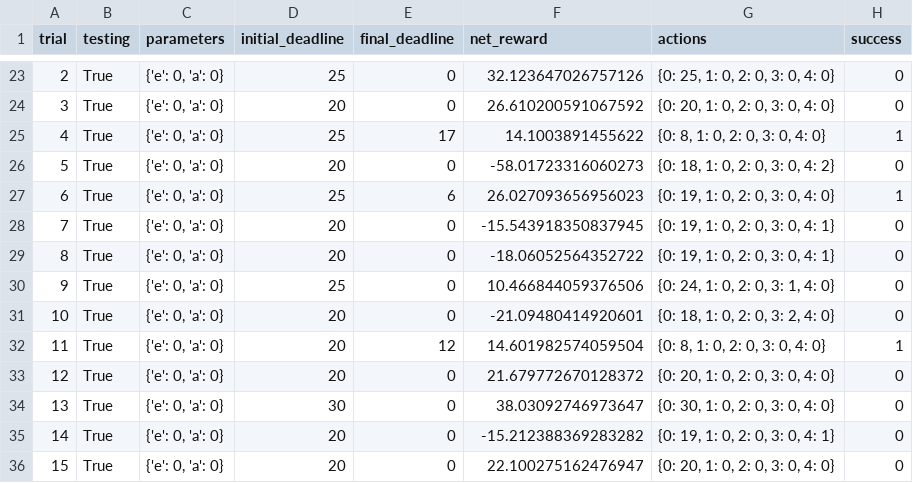
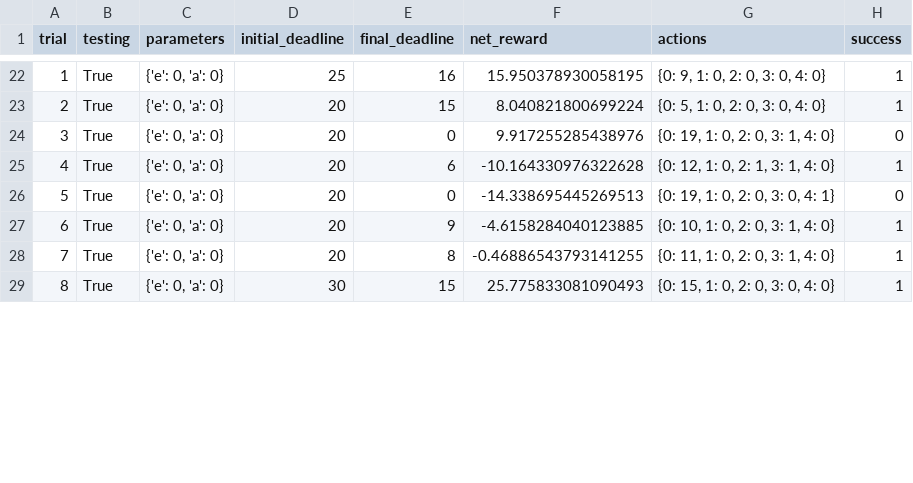
Before and after one commit to booleanhunter/ML-reinforcement-learning, a CSV file: smartcab/logs/sim_default-learning.csv, drawn as a sheet; only a part is shown, gaps mark what is left out; removed rows and columns are numbered as before the commit, all else as after; the diff covers the shown part only; the diff names each change by its address in the sheet, - before the commit and + after, or states it on an @@ line.

```diff
--- a/smartcab/logs/sim_default-learning.csv
+++ b/smartcab/logs/sim_default-learning.csv
@@ column A (trial) renumbered between rows 15 and 31 @@
-E22 (final_deadline): 0
+E22 (final_deadline): 16
-F22 (net_reward): 32.123647026757126
+F22 (net_reward): 15.950378930058195
-G22 (actions): {0: 25, 1: 0, 2: 0, 3: 0, 4: 0}
+G22 (actions): {0: 9, 1: 0, 2: 0, 3: 0, 4: 0}
-H22 (success): 0
+H22 (success): 1
-row 24: 3 | True | {'e': 0, 'a': 0} | 20 | 0 | 26.610200591067592 | {0: 20, 1: 0, 2: 0, 3: 0, 4: 0} | 0
-D23 (initial_deadline): 25
+D23 (initial_deadline): 20
-E23 (final_deadline): 17
+E23 (final_deadline): 15
-F23 (net_reward): 14.1003891455622
+F23 (net_reward): 8.040821800699224
-G23 (actions): {0: 8, 1: 0, 2: 0, 3: 0, 4: 0}
+G23 (actions): {0: 5, 1: 0, 2: 0, 3: 0, 4: 0}
-F24 (net_reward): -58.01723316060273
+F24 (net_reward): 9.917255285438976
-G24 (actions): {0: 18, 1: 0, 2: 0, 3: 0, 4: 2}
+G24 (actions): {0: 19, 1: 0, 2: 0, 3: 1, 4: 0}
-D25 (initial_deadline): 25
+D25 (initial_deadline): 20
-F25 (net_reward): 26.027093656956023
+F25 (net_reward): -10.164330976322628
-G25 (actions): {0: 19, 1: 0, 2: 0, 3: 0, 4: 0}
+G25 (actions): {0: 12, 1: 0, 2: 1, 3: 1, 4: 0}
-F26 (net_reward): -15.543918350837945
+F26 (net_reward): -14.338695445269513
-E27 (final_deadline): 0
+E27 (final_deadline): 9
-F27 (net_reward): -18.06052564352722
+F27 (net_reward): -4.6158284040123885
-G27 (actions): {0: 19, 1: 0, 2: 0, 3: 0, 4: 1}
+G27 (actions): {0: 10, 1: 0, 2: 0, 3: 1, 4: 0}
-H27 (success): 0
+H27 (success): 1
-row 30: 9 | True | {'e': 0, 'a': 0} | 25 | 0 | 10.466844059376506 | {0: 24, 1: 0, 2: 0, 3: 1, 4: 0} | 0
-row 31: 10 | True | {'e': 0, 'a': 0} | 20 | 0 | -21.09480414920601 | {0: 18, 1: 0, 2: 0, 3: 2, 4: 0} | 0
-E28 (final_deadline): 12
+E28 (final_deadline): 8
-F28 (net_reward): 14.601982574059504
+F28 (net_reward): -0.46886543793141255
-G28 (actions): {0: 8, 1: 0, 2: 0, 3: 0, 4: 0}
+G28 (actions): {0: 11, 1: 0, 2: 0, 3: 1, 4: 0}
-row 33: 12 | True | {'e': 0, 'a': 0} | 20 | 0 | 21.679772670128372 | {0: 20, 1: 0, 2: 0, 3: 0, 4: 0} | 0
-E29 (final_deadline): 0
+E29 (final_deadline): 15
-F29 (net_reward): 38.03092746973647
+F29 (net_reward): 25.775833081090493
-G29 (actions): {0: 30, 1: 0, 2: 0, 3: 0, 4: 0}
+G29 (actions): {0: 15, 1: 0, 2: 0, 3: 0, 4: 0}
-H29 (success): 0
+H29 (success): 1
-row 35: 14 | True | {'e': 0, 'a': 0} | 20 | 0 | -15.212388369283282 | {0: 19, 1: 0, 2: 0, 3: 0, 4: 1} | 0
-row 36: 15 | True | {'e': 0, 'a': 0} | 20 | 0 | 22.100275162476947 | {0: 20, 1: 0, 2: 0, 3: 0, 4: 0} | 0
```
Also changed, not shown: 1 added row, 5 removed rows and 63 edited cells elsewhere in this file, smartcab/logs/sim_improved-learning.csv, 5 other files.
